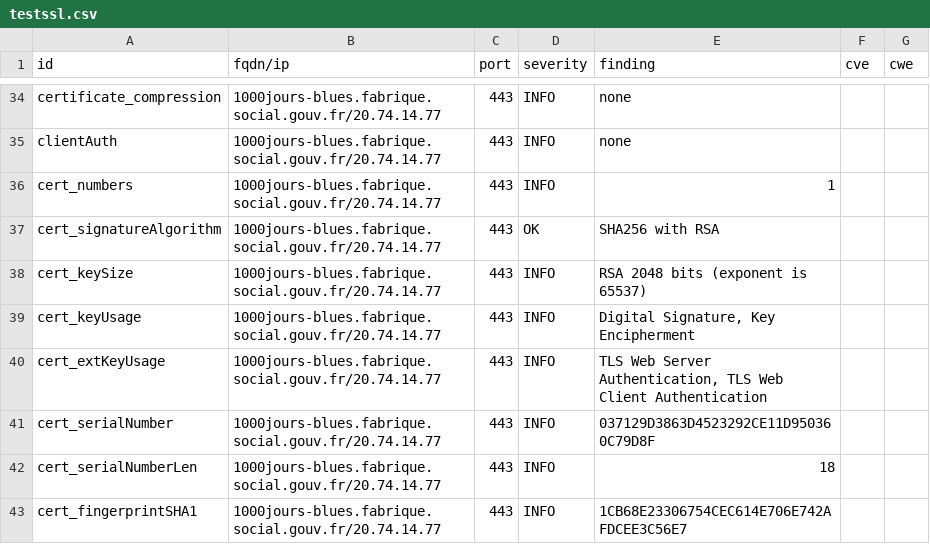
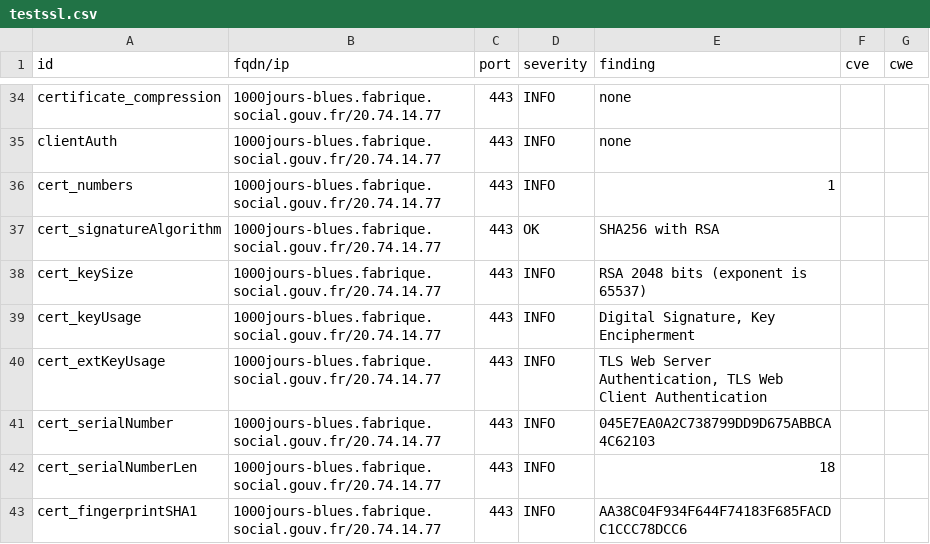
Before and after one commit to SocialGouv/dashlord-fabrique, a CSV file: results/aHR0cHM6Ly8xMDAwam91cnMtYmx1ZXMuZmFicmlxdWUuc29jaWFsLmdvdXYuZnI=/testssl.csv, drawn as a sheet; only a part is shown, gaps mark what is left out; the diff covers the shown part only.

```diff
--- a/results/aHR0cHM6Ly8xMDAwam91cnMtYmx1ZXMuZmFicmlxdWUuc29jaWFsLmdvdXYuZnI=/testssl.csv
+++ b/results/aHR0cHM6Ly8xMDAwam91cnMtYmx1ZXMuZmFicmlxdWUuc29jaWFsLmdvdXYuZnI=/testssl.csv
@@ -40,4 +40,4 @@
 "cert_extKeyUsage","1000jours-blues.fabrique.social.gouv.fr/20.74.14.77","443","INFO","TLS Web Server Authentication, TLS Web Client Authentication","",""
-"cert_serialNumber","1000jours-blues.fabrique.social.gouv.fr/20.74.14.77","443","INFO","037129D3863D4523292CE11D950360C79D8F","",""
+"cert_serialNumber","1000jours-blues.fabrique.social.gouv.fr/20.74.14.77","443","INFO","045E7EA0A2C738799DD9D675ABBCA4C62103","",""
 "cert_serialNumberLen","1000jours-blues.fabrique.social.gouv.fr/20.74.14.77","443","INFO","18","",""
-"cert_fingerprintSHA1","1000jours-blues.fabrique.social.gouv.fr/20.74.14.77","443","INFO","1CB68E23306754CEC614E706E742AFDCEE3C56E7","",""
+"cert_fingerprintSHA1","1000jours-blues.fabrique.social.gouv.fr/20.74.14.77","443","INFO","AA38C04F934F644F74183F685FACDC1CCC78DCC6","",""
```
Also changed, not shown: 7 edited cells elsewhere in this file, 9 other files.
